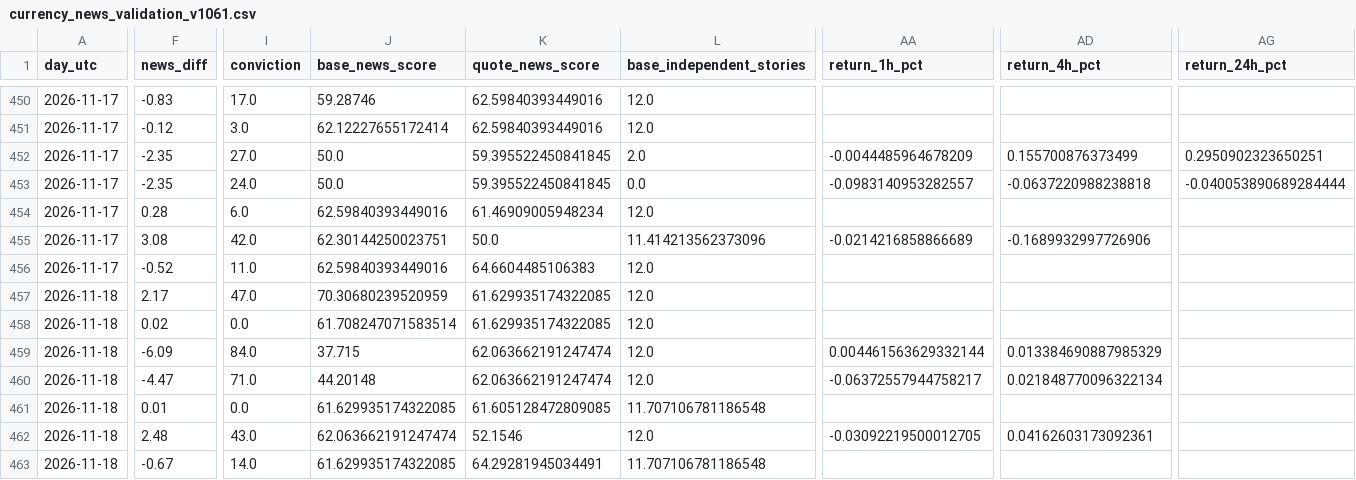
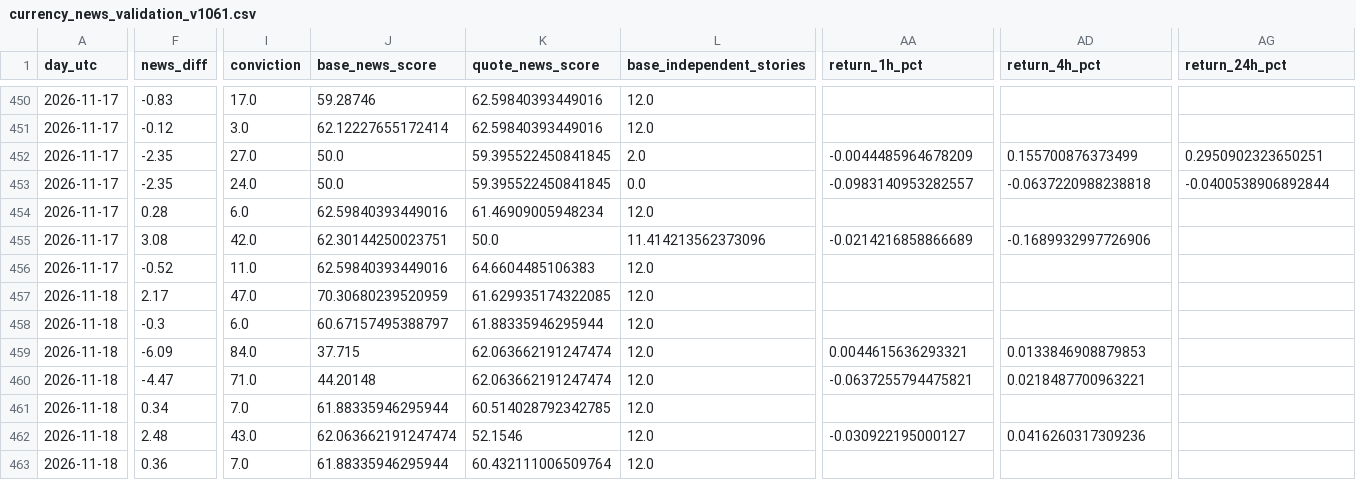
Before and after one commit to aparecidomikael97-ship-it/usd-macro-pro-v4, a CSV file: dados/currency_news_validation_v1061.csv, drawn as a sheet; only a part is shown, gaps mark what is left out; the diff covers the shown part only; the diff names each change by its address in the sheet, - before the commit and + after, or states it on an @@ line.

```diff
--- a/dados/currency_news_validation_v1061.csv
+++ b/dados/currency_news_validation_v1061.csv
-AG453 (return_24h_pct): -0.040053890689284444
+AG453 (return_24h_pct): -0.0400538906892844
-F458 (news_diff): 0.02
+F458 (news_diff): -0.3
-I458 (conviction): 0.0
+I458 (conviction): 6.0
-J458 (base_news_score): 61.708247071583514
+J458 (base_news_score): 60.67157495388797
-K458 (quote_news_score): 61.629935174322085
+K458 (quote_news_score): 61.88335946295944
-AA459 (return_1h_pct): 0.004461563629332144
+AA459 (return_1h_pct): 0.0044615636293321
-AD459 (return_4h_pct): 0.013384690887985329
+AD459 (return_4h_pct): 0.0133846908879853
-AA460 (return_1h_pct): -0.06372557944758217
+AA460 (return_1h_pct): -0.0637255794475821
-AD460 (return_4h_pct): 0.021848770096322134
+AD460 (return_4h_pct): 0.0218487700963221
-F461 (news_diff): 0.01
+F461 (news_diff): 0.34
-I461 (conviction): 0.0
+I461 (conviction): 7.0
-J461 (base_news_score): 61.629935174322085
+J461 (base_news_score): 61.88335946295944
-K461 (quote_news_score): 61.605128472809085
+K461 (quote_news_score): 60.514028792342785
-L461 (base_independent_stories): 11.707106781186548
+L461 (base_independent_stories): 12.0
-AA462 (return_1h_pct): -0.03092219500012705
+AA462 (return_1h_pct): -0.030922195000127
-AD462 (return_4h_pct): 0.04162603173092361
+AD462 (return_4h_pct): 0.0416260317309236
-F463 (news_diff): -0.67
+F463 (news_diff): 0.36
-I463 (conviction): 14.0
+I463 (conviction): 7.0
-J463 (base_news_score): 61.629935174322085
+J463 (base_news_score): 61.88335946295944
-K463 (quote_news_score): 64.29281945034491
+K463 (quote_news_score): 60.432111006509764
-L463 (base_independent_stories): 11.707106781186548
+L463 (base_independent_stories): 12.0
```
Also changed, not shown: 2 edited cells elsewhere in this file.
